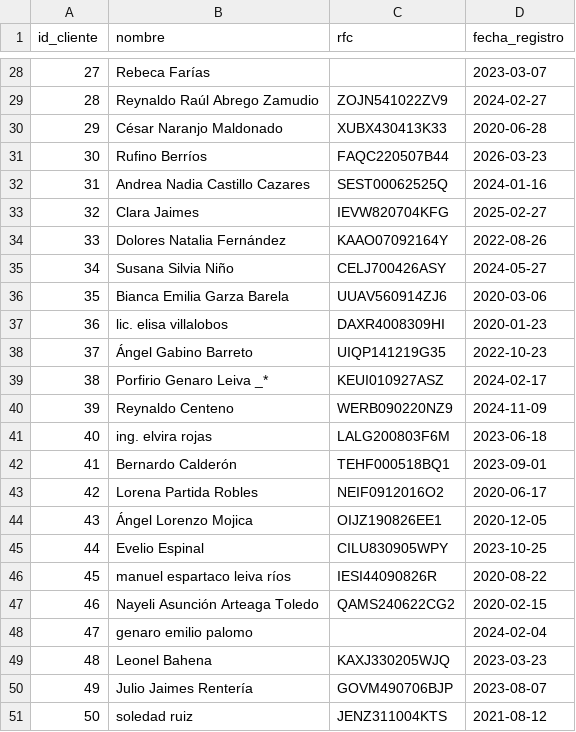
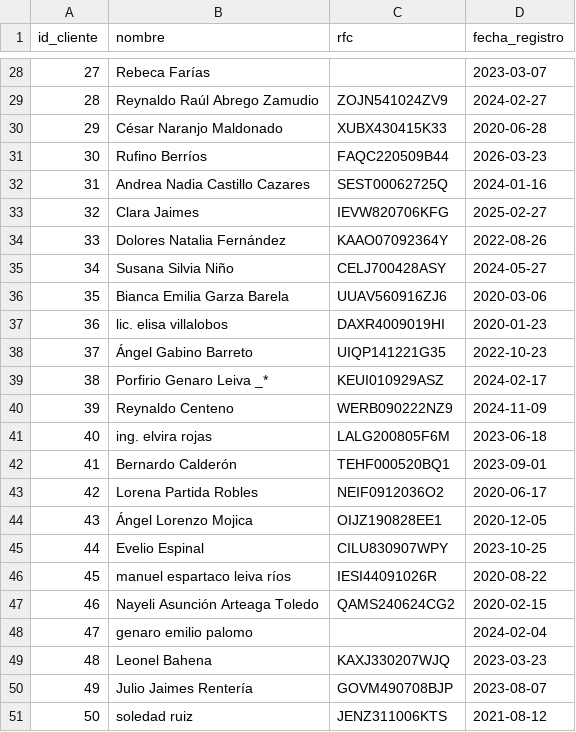
Before and after one commit to charlidev/Data_Engineering_Portfolio, a CSV file: Project_05_Ferreteria/data/datos_bronce/catalogos/clientes.csv, drawn as a sheet; only a part is shown, gaps mark what is left out; the diff covers the shown part only.

```diff
--- a/Project_05_Ferreteria/data/datos_bronce/catalogos/clientes.csv
+++ b/Project_05_Ferreteria/data/datos_bronce/catalogos/clientes.csv
@@ -28,24 +28,24 @@ id_cliente,nombre,rfc,fecha_registro
 27,Rebeca Farías,,2023-03-07
-28,Reynaldo Raúl Abrego Zamudio,ZOJN541022ZV9,2024-02-27
-29,César Naranjo Maldonado,XUBX430413K33,2020-06-28
-30,Rufino Berríos,FAQC220507B44,2026-03-23
-31,Andrea Nadia Castillo Cazares,SEST00062525Q,2024-01-16
-32,Clara Jaimes,IEVW820704KFG,2025-02-27
-33,Dolores Natalia Fernández,KAAO07092164Y,2022-08-26
-34,Susana Silvia Niño,CELJ700426ASY,2024-05-27
-35,Bianca Emilia Garza Barela,UUAV560914ZJ6,2020-03-06
-36,lic. elisa villalobos,DAXR4008309HI,2020-01-23
-37,Ángel Gabino Barreto,UIQP141219G35,2022-10-23
-38,Porfirio Genaro Leiva _*,KEUI010927ASZ,2024-02-17
-39,Reynaldo Centeno,WERB090220NZ9,2024-11-09
-40,ing. elvira rojas,LALG200803F6M,2023-06-18
-41,Bernardo Calderón,TEHF000518BQ1,2023-09-01
-42,Lorena Partida Robles,NEIF0912016O2,2020-06-17
-43,Ángel Lorenzo Mojica,OIJZ190826EE1,2020-12-05
-44,Evelio Espinal,CILU830905WPY,2023-10-25
-45,manuel espartaco leiva ríos,IESI44090826R,2020-08-22
-46,Nayeli Asunción Arteaga Toledo,QAMS240622CG2,2020-02-15
+28,Reynaldo Raúl Abrego Zamudio,ZOJN541024ZV9,2024-02-27
+29,César Naranjo Maldonado,XUBX430415K33,2020-06-28
+30,Rufino Berríos,FAQC220509B44,2026-03-23
+31,Andrea Nadia Castillo Cazares,SEST00062725Q,2024-01-16
+32,Clara Jaimes,IEVW820706KFG,2025-02-27
+33,Dolores Natalia Fernández,KAAO07092364Y,2022-08-26
+34,Susana Silvia Niño,CELJ700428ASY,2024-05-27
+35,Bianca Emilia Garza Barela,UUAV560916ZJ6,2020-03-06
+36,lic. elisa villalobos,DAXR4009019HI,2020-01-23
+37,Ángel Gabino Barreto,UIQP141221G35,2022-10-23
+38,Porfirio Genaro Leiva _*,KEUI010929ASZ,2024-02-17
+39,Reynaldo Centeno,WERB090222NZ9,2024-11-09
+40,ing. elvira rojas,LALG200805F6M,2023-06-18
+41,Bernardo Calderón,TEHF000520BQ1,2023-09-01
+42,Lorena Partida Robles,NEIF0912036O2,2020-06-17
+43,Ángel Lorenzo Mojica,OIJZ190828EE1,2020-12-05
+44,Evelio Espinal,CILU830907WPY,2023-10-25
+45,manuel espartaco leiva ríos,IESI44091026R,2020-08-22
+46,Nayeli Asunción Arteaga Toledo,QAMS240624CG2,2020-02-15
 47,genaro emilio palomo,,2024-02-04
-48,Leonel Bahena,KAXJ330205WJQ,2023-03-23
-49,Julio Jaimes Rentería,GOVM490706BJP,2023-08-07
-50,soledad ruiz,JENZ311004KTS,2021-08-12
+48,Leonel Bahena,KAXJ330207WJQ,2023-03-23
+49,Julio Jaimes Rentería,GOVM490708BJP,2023-08-07
+50,soledad ruiz,JENZ311006KTS,2021-08-12
```
Also changed, not shown: 25 edited cells elsewhere in this file, Project_05_Ferreteria/data/datos_bronce/catalogos/empleados.csv, Project_05_Ferreteria/data/datos_bronce/catalogos/proveedores.csv, 11 other files.
